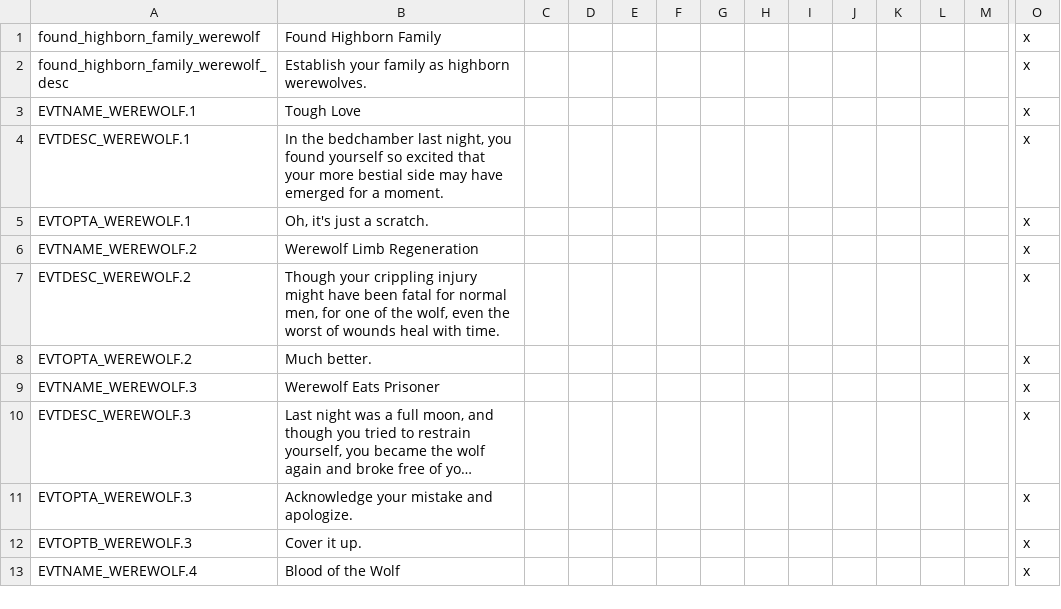
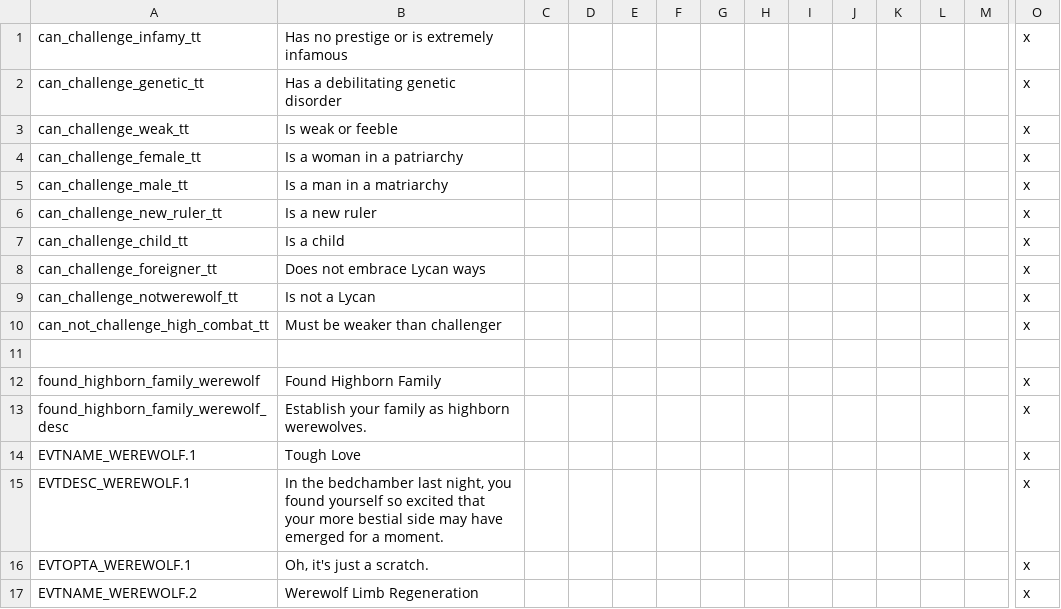
Before and after one commit to MythosTeam/Mythos3.5, a CSV file: Mythos 35/localisation/MythosWerewolves.csv, drawn as a sheet; only a part is shown, gaps mark what is left out; the shorter side is filled out with more unchanged rows; long unchanged cells end in …; rows hold the shown columns only; the diff names each change by its address in the sheet, - before the commit and + after, or states it on an @@ line.

```diff
--- a/Mythos 35/localisation/MythosWerewolves.csv
+++ b/Mythos 35/localisation/MythosWerewolves.csv
+row 1: can_challenge_infamy_tt | Has no prestige or is extremely infamous |  |  |  |  |  |  |  |  |  |  |  | x
+row 2: can_challenge_genetic_tt | Has a debilitating genetic disorder |  |  |  |  |  |  |  |  |  |  |  | x
+row 3: can_challenge_weak_tt | Is weak or feeble |  |  |  |  |  |  |  |  |  |  |  | x
+row 4: can_challenge_female_tt | Is a woman in a patriarchy |  |  |  |  |  |  |  |  |  |  |  | x
+row 5: can_challenge_male_tt | Is a man in a matriarchy |  |  |  |  |  |  |  |  |  |  |  | x
+row 6: can_challenge_new_ruler_tt | Is a new ruler |  |  |  |  |  |  |  |  |  |  |  | x
+row 7: can_challenge_child_tt | Is a child |  |  |  |  |  |  |  |  |  |  |  | x
+row 8: can_challenge_foreigner_tt | Does not embrace Lycan ways |  |  |  |  |  |  |  |  |  |  |  | x
+row 9: can_challenge_notwerewolf_tt | Is not a Lycan |  |  |  |  |  |  |  |  |  |  |  | x
+row 10: can_not_challenge_high_combat_tt | Must be weaker than challenger |  |  |  |  |  |  |  |  |  |  |  | x
+row 11: (empty)
```
Also changed, not shown: 2 other files.
